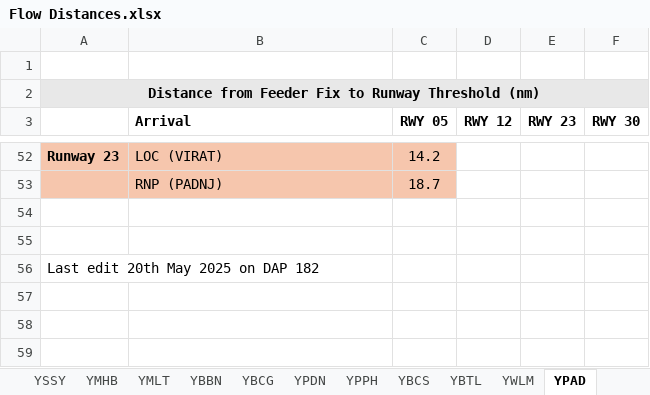
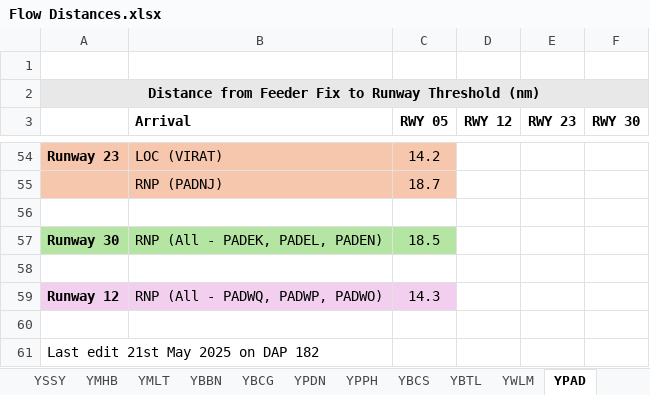
Before and after one commit to vatpac-technology/image-source-files, an Excel workbook: flow-data/Flow Distances.xlsx, sheet YPAD, drawn as a sheet; only a part is shown, gaps mark what is left out; values as stored, in another font and other column widths than the file's, no borders; addresses are those after the commit; the diff covers the shown part only; the diff names each change by its address in the sheet, - before the commit and + after, or states it on an @@ line.

Commit message:
Add YPAD flow data

```diff
--- a/flow-data/Flow Distances.xlsx (sheet YPAD)
+++ b/flow-data/Flow Distances.xlsx (sheet YPAD)
+row 57: Runway 30 | RNP (All - PADEK, PADEL, PADEN) | 18.5
+row 59: Runway 12 | RNP (All - PADWQ, PADWP, PADWO) | 14.3
+row 60: (empty)
-A61: Last edit 20th May 2025 on DAP 182
+A61: Last edit 21st May 2025 on DAP 182
```
Also changed, not shown: 14 added rows, 12 removed rows, 52 edited cells, cell formats and merged cells elsewhere in this sheet.
